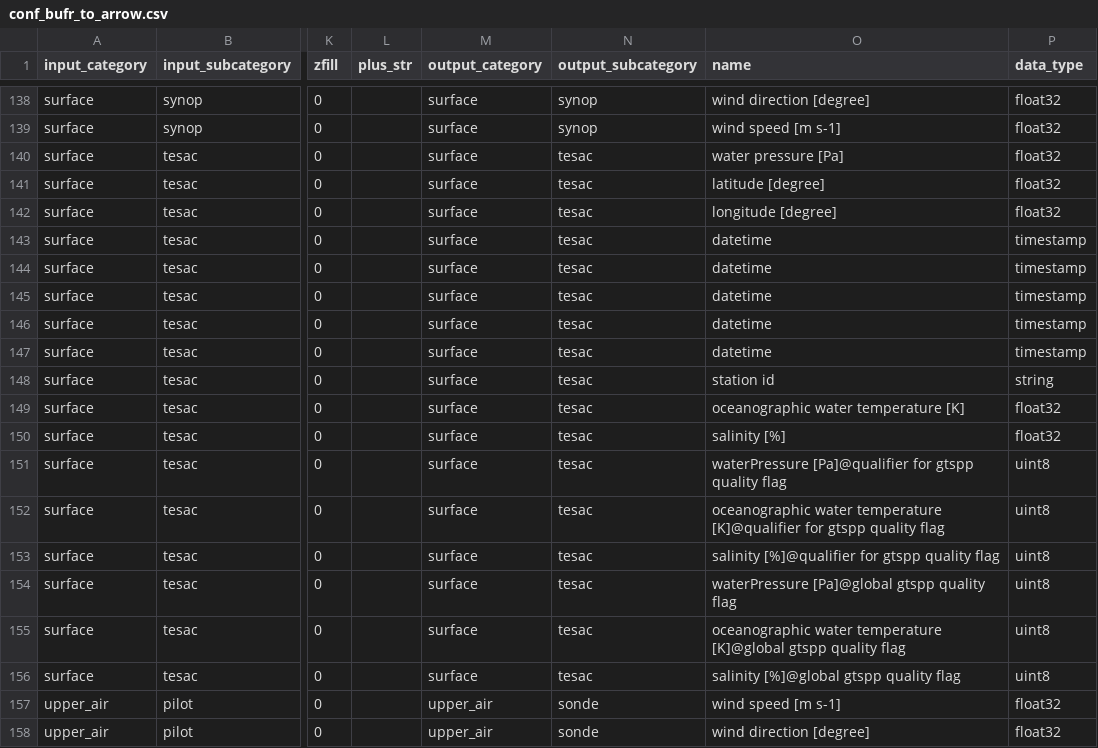
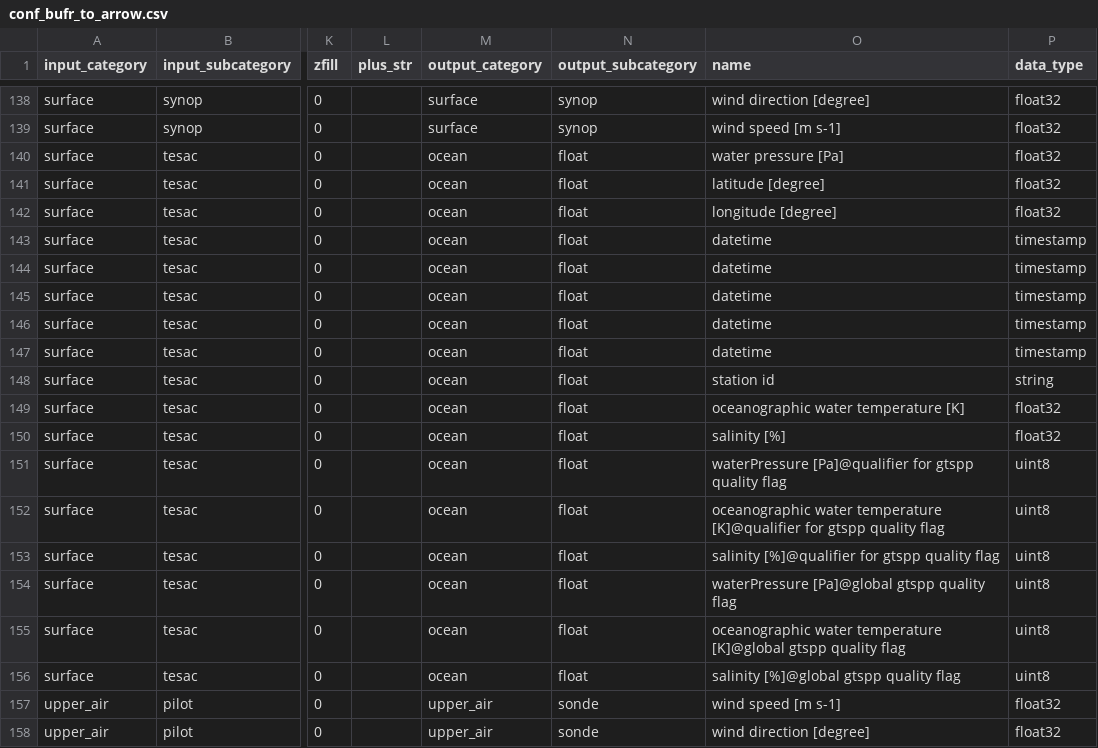
Before and after one commit to public-tatsuya-noyori/meteorological_preprocessor, a CSV file: src/meteorological_preprocessor/conf_bufr_to_arrow.csv, drawn as a sheet; only a part is shown, gaps mark what is left out; the diff names each change by its address in the sheet, - before the commit and + after, or states it on an @@ line.

Commit message:
commit

```diff
--- a/src/meteorological_preprocessor/conf_bufr_to_arrow.csv
+++ b/src/meteorological_preprocessor/conf_bufr_to_arrow.csv
-M140:M156 (output_category): surface
+M140:M156 (output_category): ocean
-N140:N156 (output_subcategory): tesac
+N140:N156 (output_subcategory): float
```
